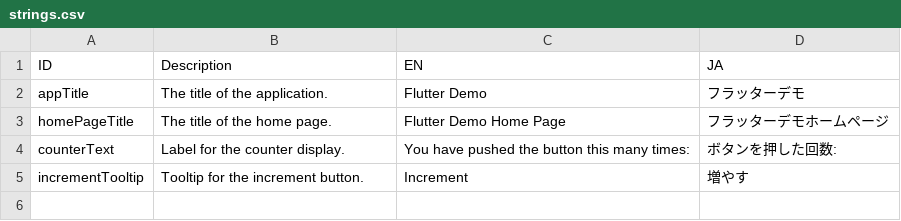
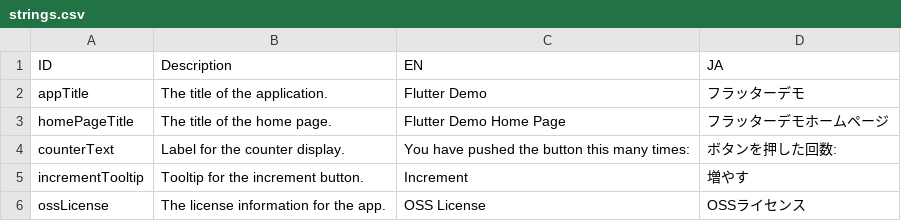
Before and after one commit to smsmsy/yumemi_flutter_engineer_codecheck, a CSV file: lib/l10n/strings.csv, drawn as a sheet; the diff names each change by its address in the sheet, - before the commit and + after, or states it on an @@ line.

Commit message:
OSSライセンスページに遷移するためのボタンの文言追加

```diff
--- a/lib/l10n/strings.csv
+++ b/lib/l10n/strings.csv
+row 6: ossLicense | The license information for the app. | OSS License | OSSライセンス
```
Also changed, not shown: 5 other files.
